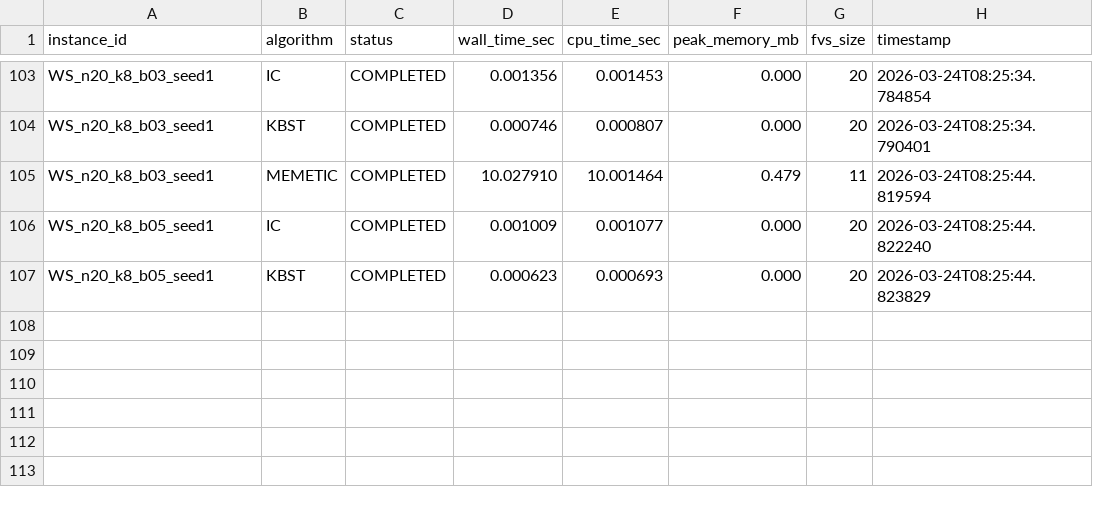
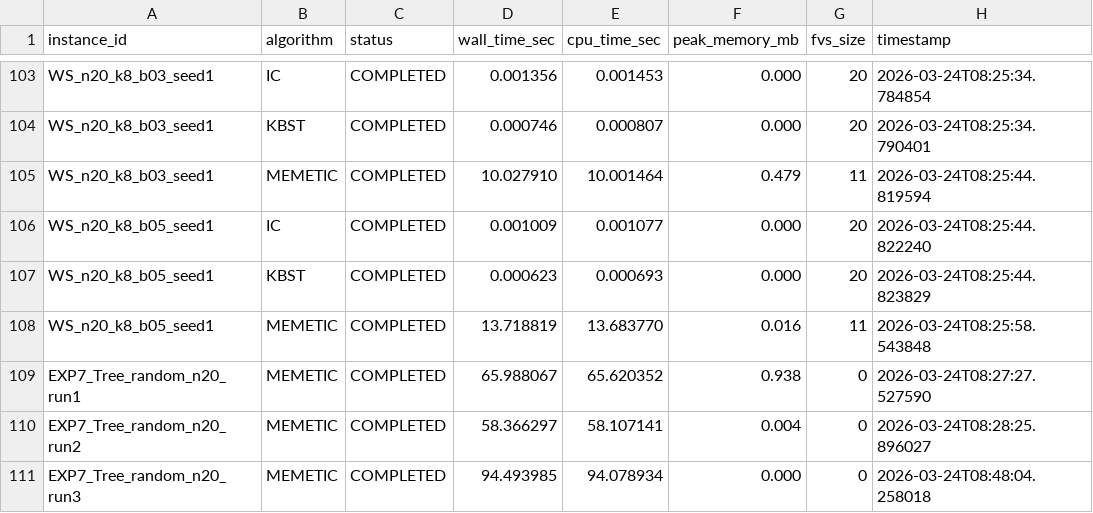
Before and after one commit to TAR2003/Feedback_Vertex_Set_Problem_Algorithm_Project_4-2, a CSV file: performance.csv, drawn as a sheet; only a part is shown, gaps mark what is left out.

```diff
--- a/performance.csv
+++ b/performance.csv
@@ -107 +107,5 @@ WS_n20_k8_b05_seed1,IC,COMPLETED,0.001009,0.001077,0.000,20,2026-03-24T08:25:44.
 WS_n20_k8_b05_seed1,KBST,COMPLETED,0.000623,0.000693,0.000,20,2026-03-24T08:25:44.823829
+WS_n20_k8_b05_seed1,MEMETIC,COMPLETED,13.718819,13.683770,0.016,11,2026-03-24T08:25:58.543848
+EXP7_Tree_random_n20_run1,MEMETIC,COMPLETED,65.988067,65.620352,0.938,0,2026-03-24T08:27:27.527590
+EXP7_Tree_random_n20_run2,MEMETIC,COMPLETED,58.366297,58.107141,0.004,0,2026-03-24T08:28:25.896027
+EXP7_Tree_random_n20_run3,MEMETIC,COMPLETED,94.493985,94.078934,0.000,0,2026-03-24T08:48:04.258018
```
Also changed, not shown: 4 other files.
